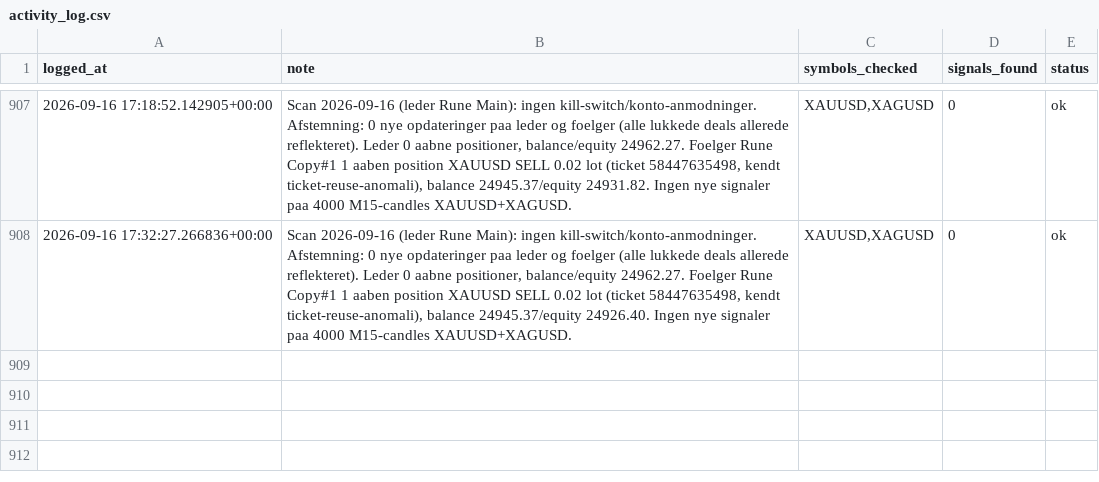
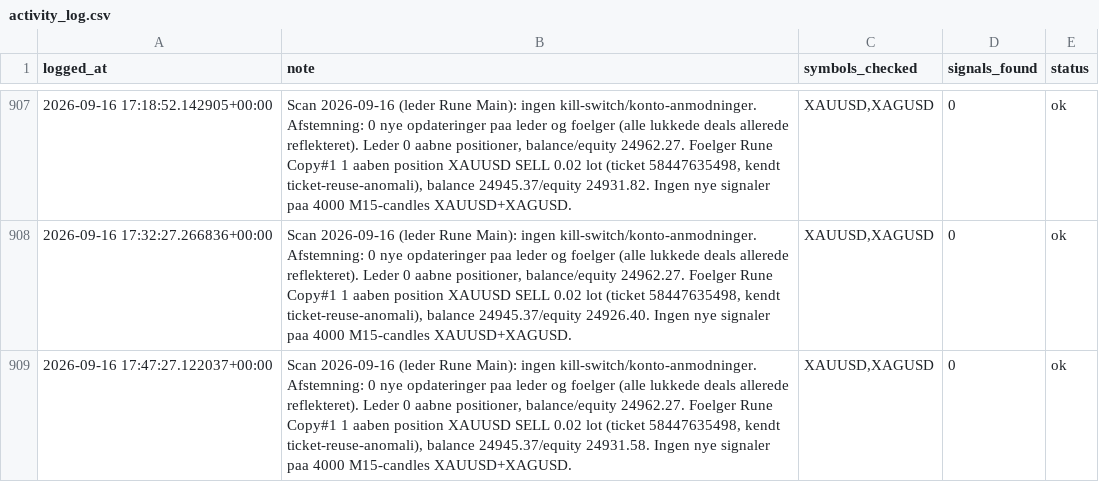
Before and after one commit to Runetherune/trading-dashboard, a CSV file: activity_log.csv, drawn as a sheet; only a part is shown, gaps mark what is left out; the diff names each change by its address in the sheet, - before the commit and + after, or states it on an @@ line.

Commit message:
Scan 2026-09-16 (leder Rune Main): ingen kill-switch/konto-anmodninger. Afstemning: 0 nye opdateringer paa leder og foelger (alle lukkede deals allerede reflekteret). Leder 0 aabne positioner, balance/equity 24962.27. Foelger Rune Copy#1 1 aaben position XAUUSD SELL 0.02 lot (ticket 58447635498, kendt ticket-reuse-anomali), balance 24945.37/equity 24931.58. Ingen nye signaler paa 4000 M15-candles XAUUSD+XAGUSD.

```diff
--- a/activity_log.csv
+++ b/activity_log.csv
+row 909: 2026-09-16 17:47:27.122037+00:00 | Scan 2026-09-16 (leder Rune Main): ingen kill-switch/konto-anmodninger. Afstemning: 0 nye opdateringer paa leder og foelger (alle lukkede deals allerede reflekteret). Leder 0 aabne positioner, balance/equity 24962.27. Foelger Rune Copy#1 1 aaben position XAUUSD SELL 0.02 lot (ticket 58447635498, kendt ticket-reuse-anomali), balance 24945.37/equity 24931.58. Ingen nye signaler paa 4000 M15-candles XAUUSD+XAGUSD. | XAUUSD,XAGUSD | 0 | ok
```
Also changed, not shown: account_status.csv, 1 other file.
